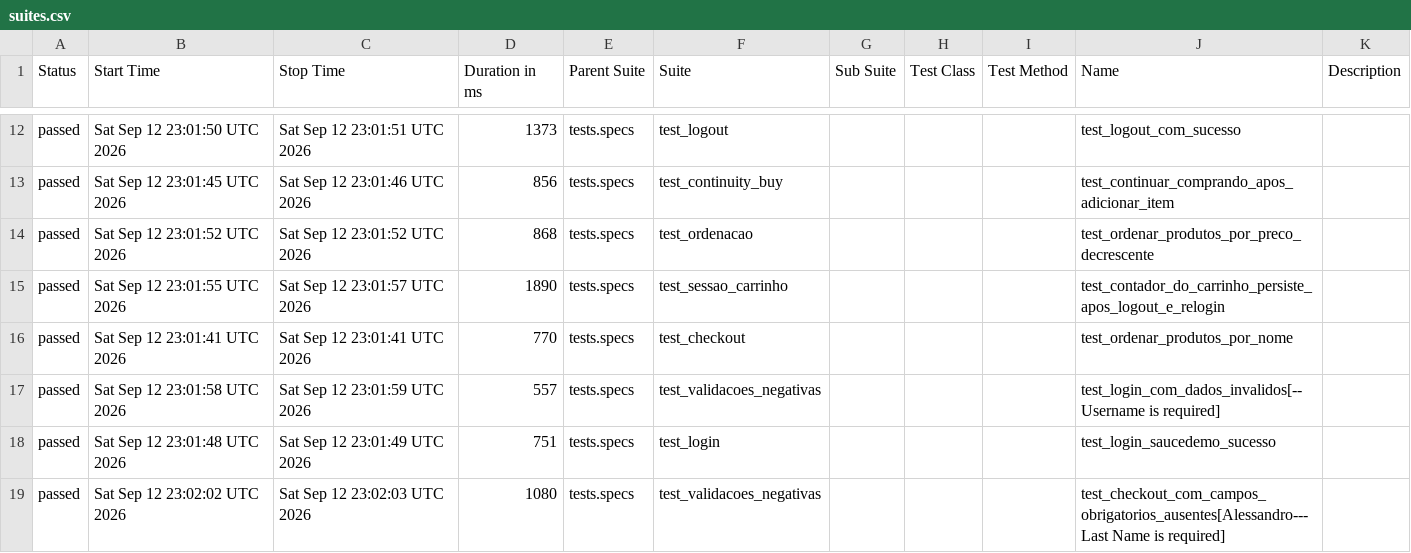
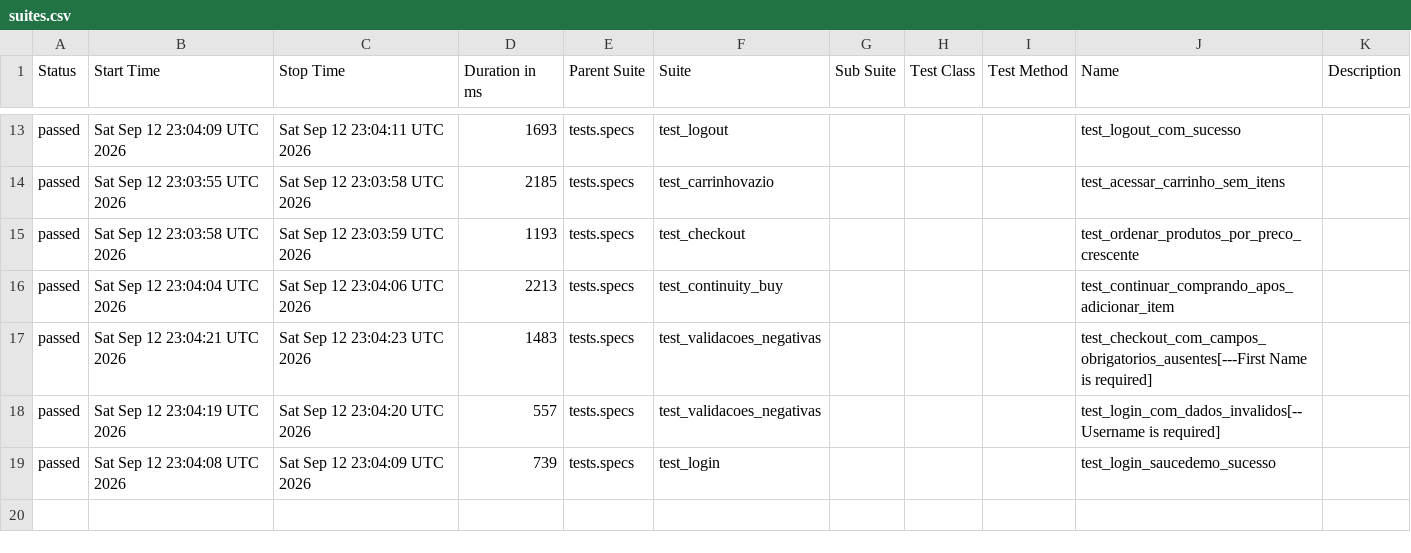
Before and after one commit to gtmatos23/automacao-de-testes, a CSV file: data/suites.csv, drawn as a sheet; only a part is shown, gaps mark what is left out; the diff covers the shown part only.

```diff
--- a/data/suites.csv
+++ b/data/suites.csv
@@ -12,8 +13,7 @@
-"passed","Sat Sep 12 23:01:50 UTC 2026","Sat Sep 12 23:01:51 UTC 2026","1373","tests.specs","test_logout","","","","test_logout_com_sucesso",""
-"passed","Sat Sep 12 23:01:45 UTC 2026","Sat Sep 12 23:01:46 UTC 2026","856","tests.specs","test_continuity_buy","","","","test_continuar_comprando_apos_adicionar_item",""
-"passed","Sat Sep 12 23:01:52 UTC 2026","Sat Sep 12 23:01:52 UTC 2026","868","tests.specs","test_ordenacao","","","","test_ordenar_produtos_por_preco_decrescente",""
-"passed","Sat Sep 12 23:01:55 UTC 2026","Sat Sep 12 23:01:57 UTC 2026","1890","tests.specs","test_sessao_carrinho","","","","test_contador_do_carrinho_persiste_apos_logout_e_relogin",""
-"passed","Sat Sep 12 23:01:41 UTC 2026","Sat Sep 12 23:01:41 UTC 2026","770","tests.specs","test_checkout","","","","test_ordenar_produtos_por_nome",""
-"passed","Sat Sep 12 23:01:58 UTC 2026","Sat Sep 12 23:01:59 UTC 2026","557","tests.specs","test_validacoes_negativas","","","","test_login_com_dados_invalidos[--Username is required]",""
-"passed","Sat Sep 12 23:01:48 UTC 2026","Sat Sep 12 23:01:49 UTC 2026","751","tests.specs","test_login","","","","test_login_saucedemo_sucesso",""
-"passed","Sat Sep 12 23:02:02 UTC 2026","Sat Sep 12 23:02:03 UTC 2026","1080","tests.specs","test_validacoes_negativas","","","","test_checkout_com_campos_obrigatorios_ausentes[Alessandro---Last Name is required]",""
+"passed","Sat Sep 12 23:04:09 UTC 2026","Sat Sep 12 23:04:11 UTC 2026","1693","tests.specs","test_logout","","","","test_logout_com_sucesso",""
+"passed","Sat Sep 12 23:03:55 UTC 2026","Sat Sep 12 23:03:58 UTC 2026","2185","tests.specs","test_carrinhovazio","","","","test_acessar_carrinho_sem_itens",""
+"passed","Sat Sep 12 23:03:58 UTC 2026","Sat Sep 12 23:03:59 UTC 2026","1193","tests.specs","test_checkout","","","","test_ordenar_produtos_por_preco_crescente",""
+"passed","Sat Sep 12 23:04:04 UTC 2026","Sat Sep 12 23:04:06 UTC 2026","2213","tests.specs","test_continuity_buy","","","","test_continuar_comprando_apos_adicionar_item",""
+"passed","Sat Sep 12 23:04:21 UTC 2026","Sat Sep 12 23:04:23 UTC 2026","1483","tests.specs","test_validacoes_negativas","","","","test_checkout_com_campos_obrigatorios_ausentes[---First Name is required]",""
+"passed","Sat Sep 12 23:04:19 UTC 2026","Sat Sep 12 23:04:20 UTC 2026","557","tests.specs","test_validacoes_negativas","","","","test_login_com_dados_invalidos[--Username is required]",""
+"passed","Sat Sep 12 23:04:08 UTC 2026","Sat Sep 12 23:04:09 UTC 2026","739","tests.specs","test_login","","","","test_login_saucedemo_sucesso",""
```
Also changed, not shown: 5 added rows, 4 removed rows and 24 edited cells elsewhere in this file, 50 other files.
